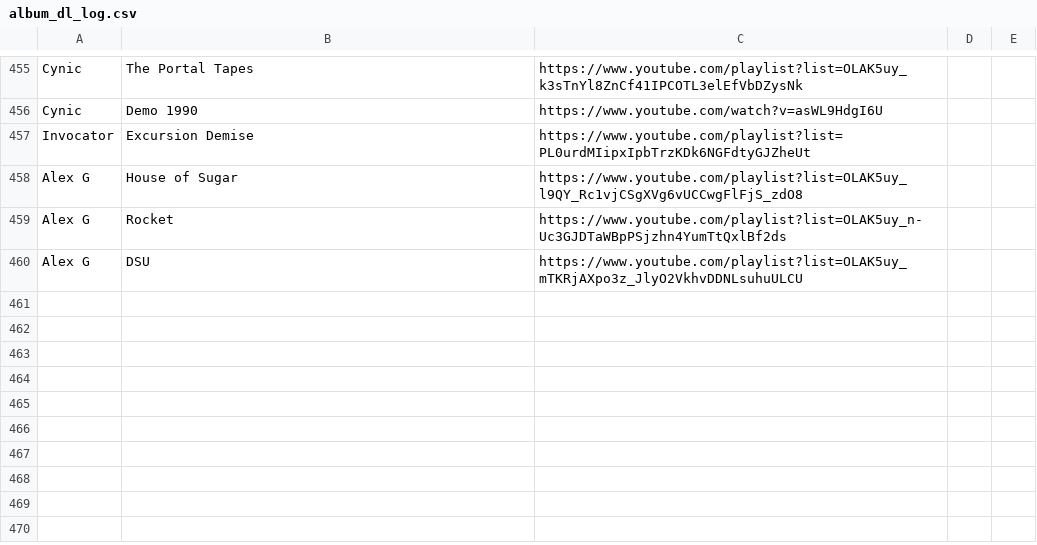
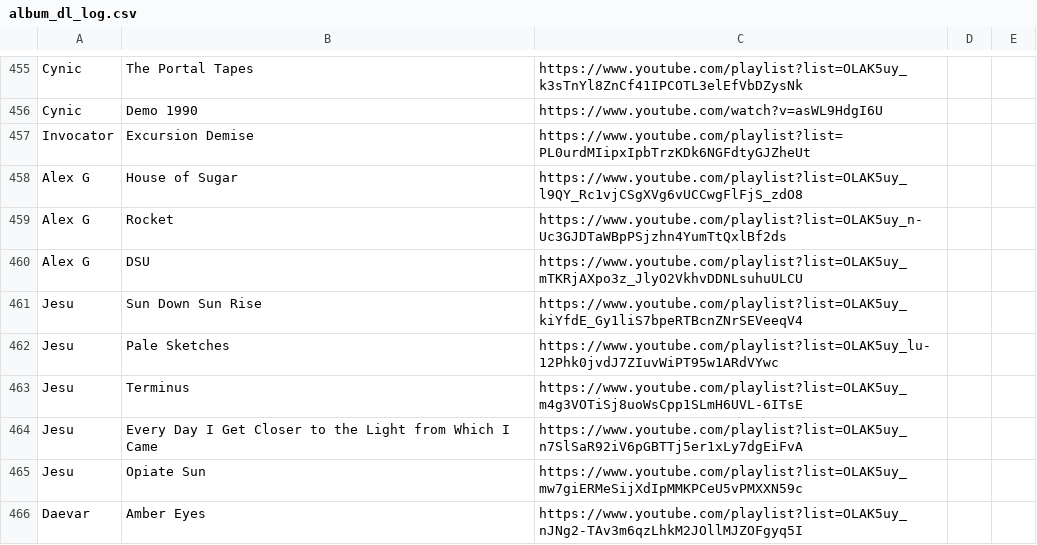
Before and after one commit to max5961/common, a CSV file: scripts/yt-dlp/album_dl_log.csv, drawn as a sheet; only a part is shown, gaps mark what is left out; the diff names each change by its address in the sheet, - before the commit and + after, or states it on an @@ line.

```diff
--- a/scripts/yt-dlp/album_dl_log.csv
+++ b/scripts/yt-dlp/album_dl_log.csv
+row 461: Jesu | Sun Down Sun Rise | https://www.youtube.com/playlist?list=OLAK5uy_kiYfdE_Gy1liS7bpeRTBcnZNrSEVeeqV4
+row 462: Jesu | Pale Sketches | https://www.youtube.com/playlist?list=OLAK5uy_lu-12Phk0jvdJ7ZIuvWiPT95w1ARdVYwc
+row 463: Jesu | Terminus | https://www.youtube.com/playlist?list=OLAK5uy_m4g3VOTiSj8uoWsCpp1SLmH6UVL-6ITsE
+row 464: Jesu | Every Day I Get Closer to the Light from Which I Came | https://www.youtube.com/playlist?list=OLAK5uy_n7SlSaR92iV6pGBTTj5er1xLy7dgEiFvA
+row 465: Jesu | Opiate Sun | https://www.youtube.com/playlist?list=OLAK5uy_mw7giERMeSijXdIpMMKPCeU5vPMXXN59c
+row 466: Daevar | Amber Eyes | https://www.youtube.com/playlist?list=OLAK5uy_nJNg2-TAv3m6qzLhkM2JOllMJZOFgyq5I
```
Also changed, not shown: 9 other files.
